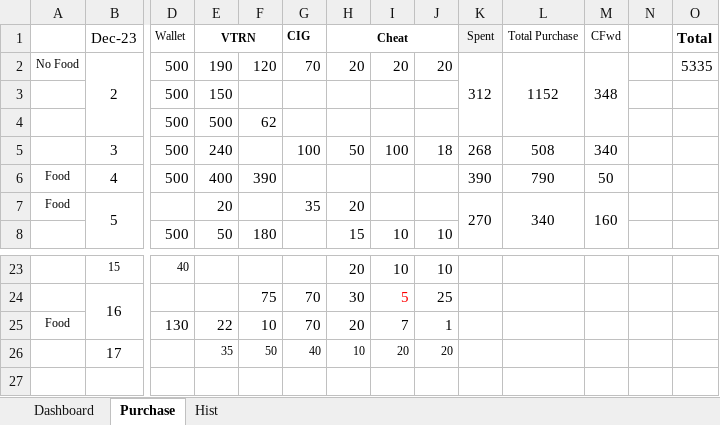
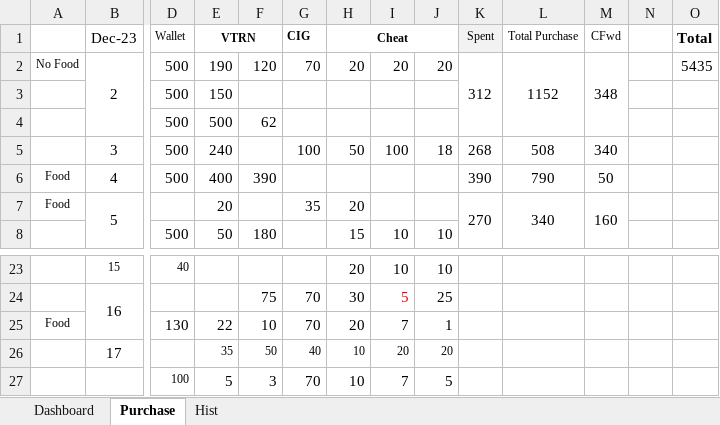
Before and after one commit to sawanCoder11/System_Work_RW, an Excel workbook: Usage_S_1.0.4.xlsx, sheet Purchase, drawn as a sheet; only a part is shown, gaps mark what is left out; values as stored, in another font and other column widths than the file's, no borders; rows hold the shown columns only; the diff names each change by its address in the sheet, - before the commit and + after, or states it on an @@ line.

```diff
--- a/Usage_S_1.0.4.xlsx (sheet Purchase)
+++ b/Usage_S_1.0.4.xlsx (sheet Purchase)
-O2 (Total): 5335
+O2 (Total): 5435
+row 27:  |  | 100 | 5 | 3 | 70 | 10 | 7 | 5
```
Also changed, not shown: sheet Dashboard, System_2.1.3.xlsx.
